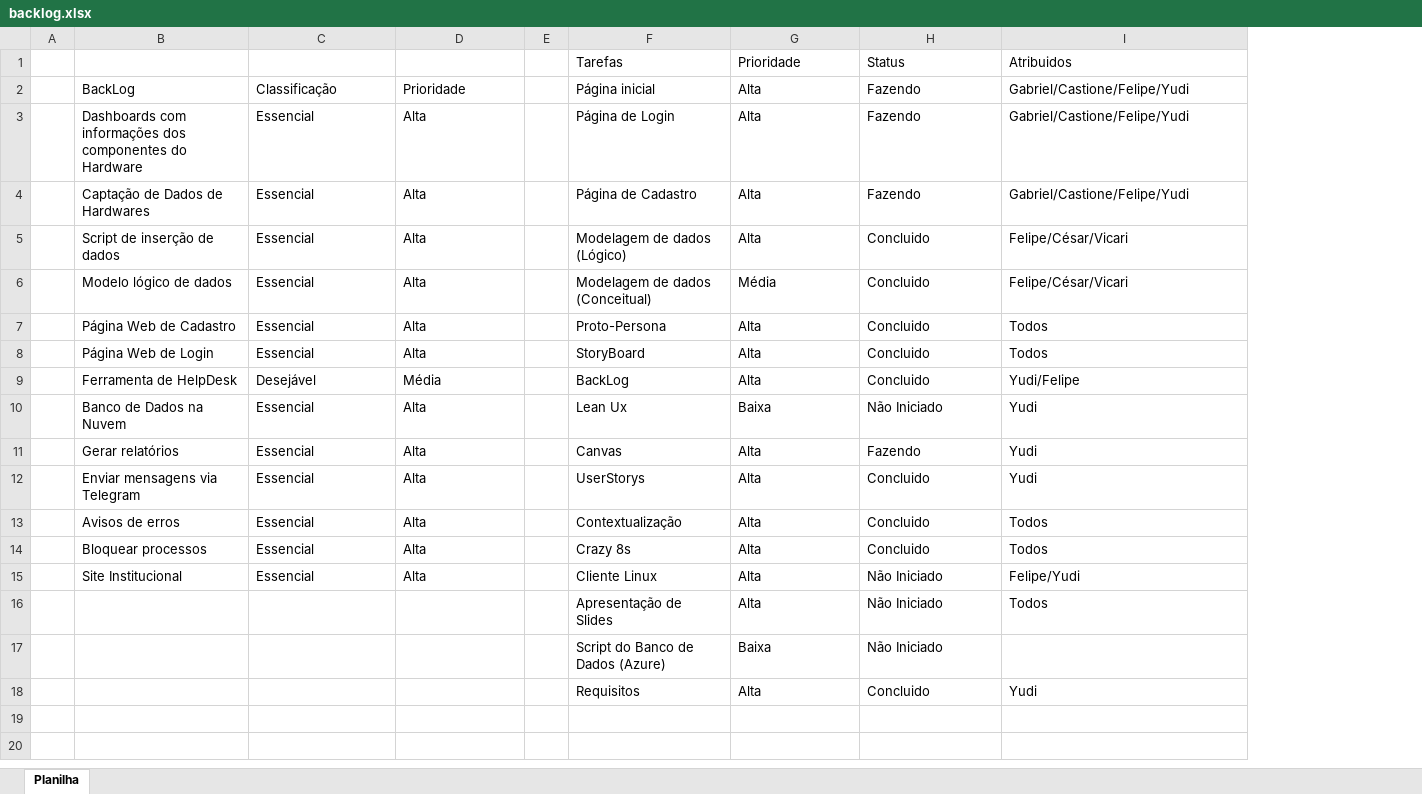
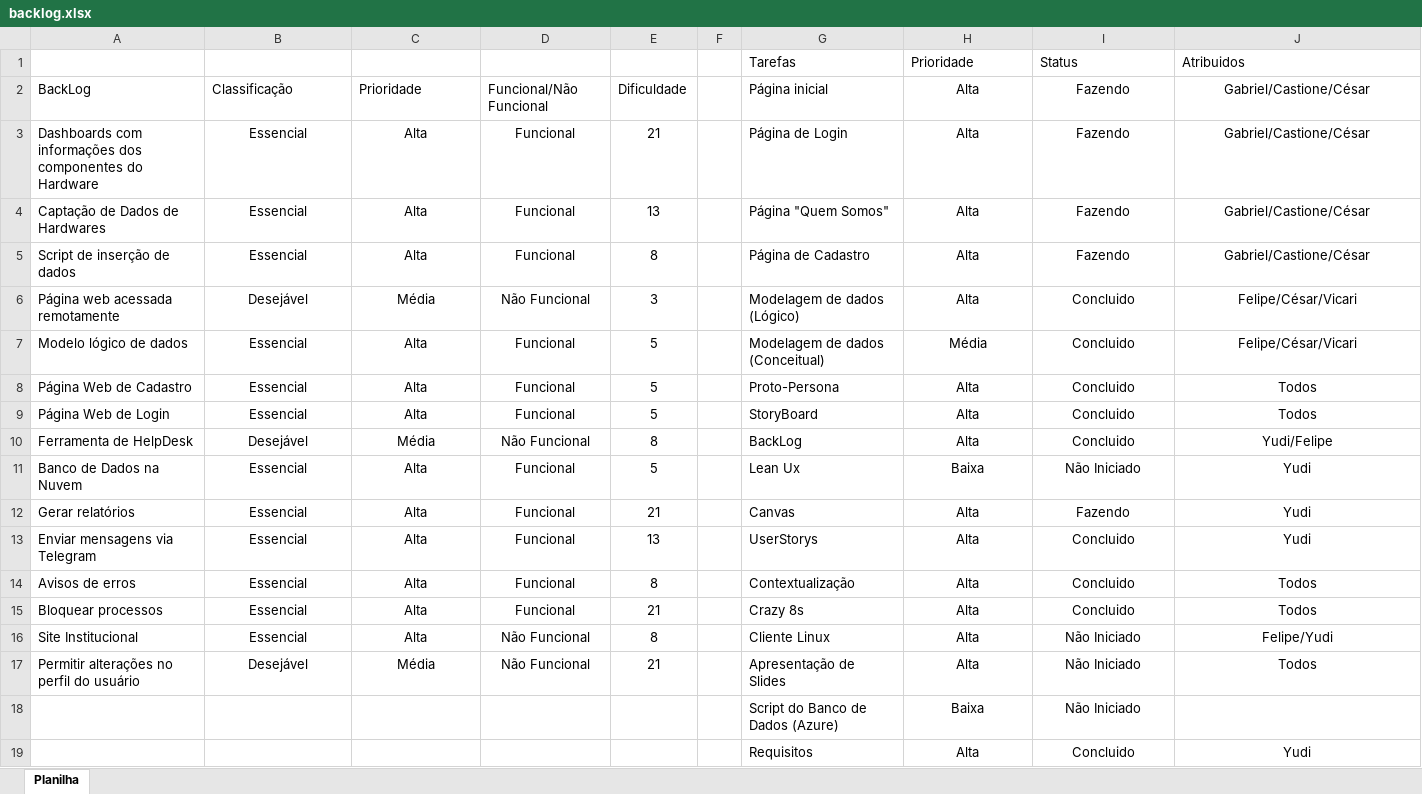
Before and after one commit to BandTec/grupo-04-adsb-20201, an Excel workbook: Documentação/Backlog/backlog.xlsx, sheet Planilha, drawn as a sheet; values as stored, in another font and other column widths than the file's, no borders; table styles not drawn; removed rows and columns are numbered as before the commit, all else as after; the diff names each change by its address in the sheet, - before the commit and + after, or states it on an @@ line.

```diff
--- a/Documentação/Backlog/backlog.xlsx (sheet Planilha)
+++ b/Documentação/Backlog/backlog.xlsx (sheet Planilha)
-column A, empty
+column D, rows 2-5: Funcional/Não Funcional | Funcional | Funcional | Funcional; rows 7-17: Funcional | Funcional | Funcional | Não Funcional | Funcional | Funcional | Funcional | Funcional | Funcional | Não Funcional | Não Funcional
+column E, rows 2-5: Dificuldade | 21 | 13 | 8; rows 7-17: 5 | 5 | 5 | 8 | 5 | 21 | 13 | 8 | 21 | 8 | 21
-H2:J5 alignment: left
+H2:J5 alignment: center
-J2:J4: Gabriel/Castione/Felipe/Yudi
+J2:J4: Gabriel/Castione/César
-B3:C5 alignment: left
+B3:C5 alignment: center
-G4: Página de Cadastro
+G4: Página "Quem Somos"
-G5: Modelagem de dados (Lógico)
+G5: Página de Cadastro
-I5: Concluido
+I5: Fazendo
-J5: Felipe/César/Vicari
+J5: Gabriel/Castione/César
+row 6: Página web acessada remotamente | Desejável | Média | Não Funcional | 3 |  | Modelagem de dados (Lógico) | Alta | Concluido | Felipe/César/Vicari
-B7:C16 alignment: left
+B7:C16 alignment: center
-H7:J17 alignment: left
+H7:J17 alignment: center
-A17: (empty)
+A17: Permitir alterações no perfil do usuário
-B17: (empty)
+B17: Desejável
-C17: (empty)
+C17: Média
-H18:I18 alignment: left
+H18:I18 alignment: center
-H19:J19 alignment: left
+H19:J19 alignment: center
```
Also changed, not shown: 2 other files.
